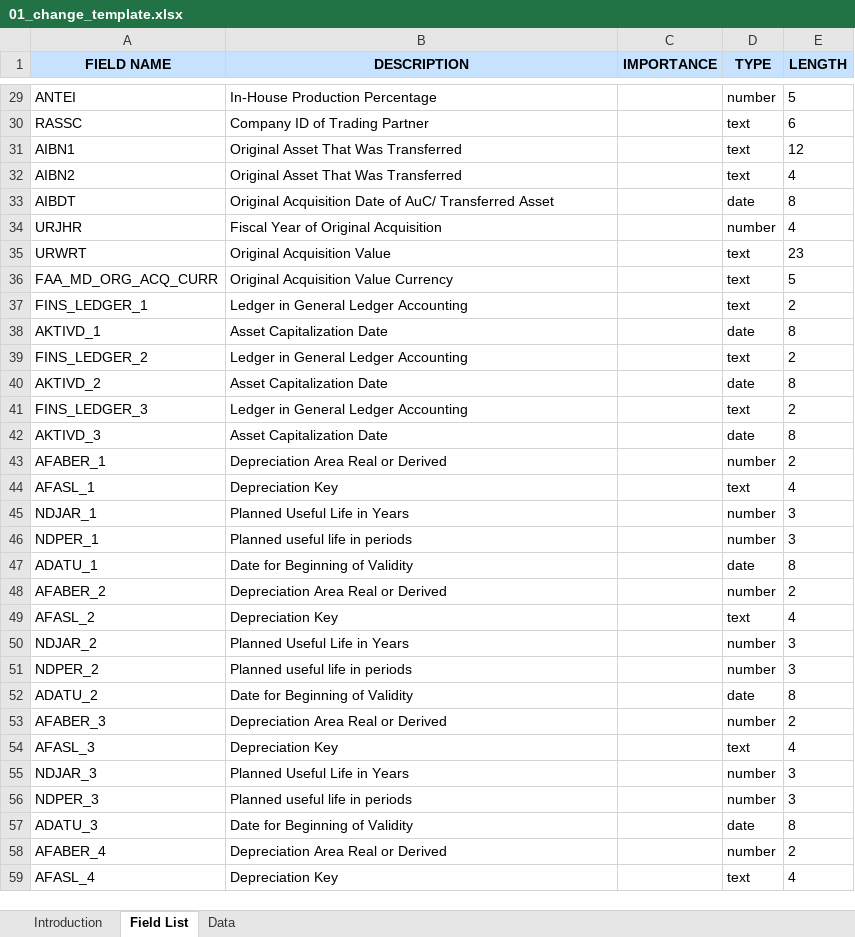
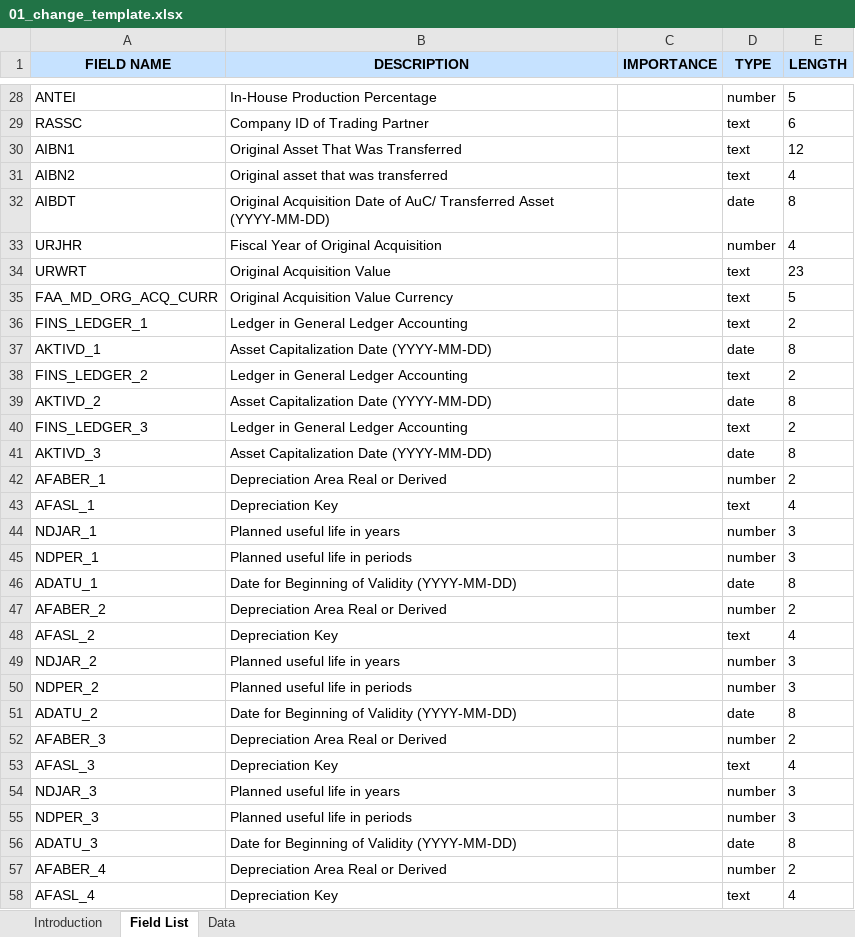
Before and after one commit to mrcsaszkow/mpa_files, an Excel workbook: 01_change_template.xlsx, sheet Field List, drawn as a sheet; only a part is shown, gaps mark what is left out; values as stored, in another font and other column widths than the file's, no borders; addresses are those after the commit; the diff covers the shown part only; the diff names each change by its address in the sheet, - before the commit and + after, or states it on an @@ line.

```diff
--- a/01_change_template.xlsx (sheet Field List)
+++ b/01_change_template.xlsx (sheet Field List)
-B31 (DESCRIPTION): Original Asset That Was Transferred
+B31 (DESCRIPTION): Original asset that was transferred
-B32 (DESCRIPTION): …Transferred Asset
+B32 (DESCRIPTION): …Transferred Asset (YYYY-MM-DD)
-B37 (DESCRIPTION): Asset Capitalization Date
+B37 (DESCRIPTION): Asset Capitalization Date (YYYY-MM-DD)
-B39 (DESCRIPTION): Asset Capitalization Date
+B39 (DESCRIPTION): Asset Capitalization Date (YYYY-MM-DD)
-B41 (DESCRIPTION): Asset Capitalization Date
+B41 (DESCRIPTION): Asset Capitalization Date (YYYY-MM-DD)
-B44 (DESCRIPTION): Planned Useful Life in Years
+B44 (DESCRIPTION): Planned useful life in years
-B46 (DESCRIPTION): Date for Beginning of Validity
+B46 (DESCRIPTION): Date for Beginning of Validity (YYYY-MM-DD)
-B49 (DESCRIPTION): Planned Useful Life in Years
+B49 (DESCRIPTION): Planned useful life in years
-B51 (DESCRIPTION): Date for Beginning of Validity
+B51 (DESCRIPTION): Date for Beginning of Validity (YYYY-MM-DD)
-B54 (DESCRIPTION): Planned Useful Life in Years
+B54 (DESCRIPTION): Planned useful life in years
-B56 (DESCRIPTION): Date for Beginning of Validity
+B56 (DESCRIPTION): Date for Beginning of Validity (YYYY-MM-DD)
```
Also changed, not shown: 1 removed row and 7 edited cells elsewhere in this sheet, sheet Data, 00_create_template.xlsx, 02_transfer_template.xlsx, 2 other files.
